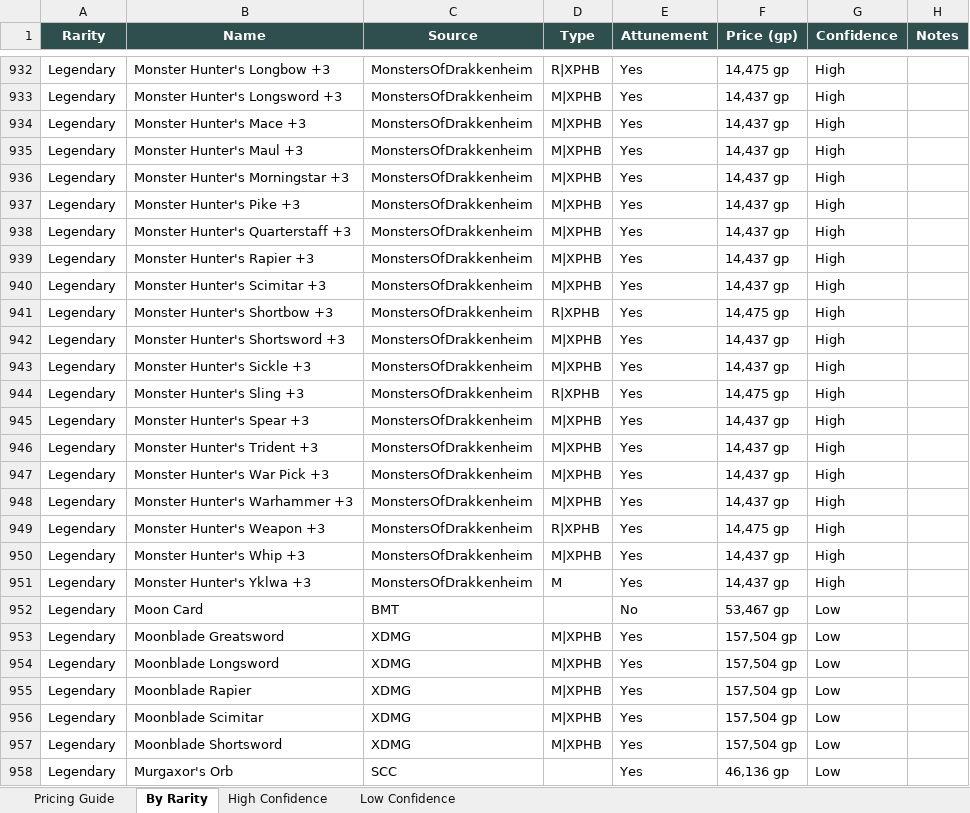
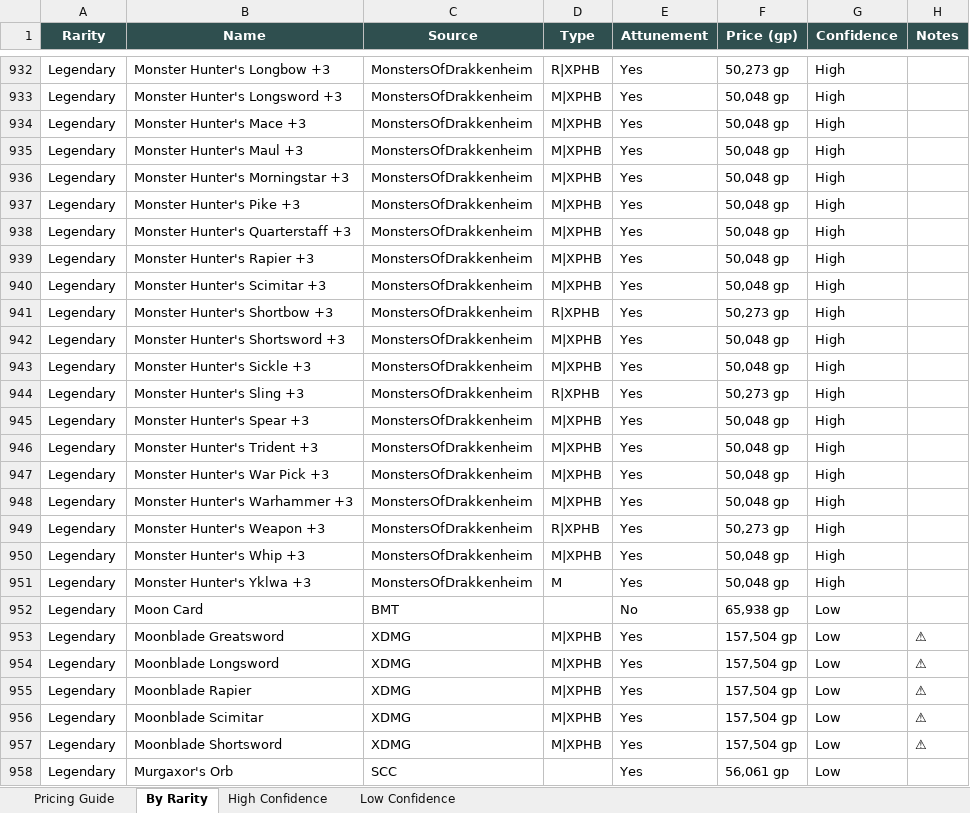
Before and after one commit to octini/pricing_guide_v2, an Excel workbook: output/pricing_guide.xlsx, sheet By Rarity, drawn as a sheet; only a part is shown, gaps mark what is left out; values as stored, in another font and other column widths than the file's, no borders; the diff covers the shown part only; the diff names each change by its address in the sheet, - before the commit and + after, or states it on an @@ line.

Commit message:
Fix: Apply rarity scaling to amalgamated prices
- Added _apply_rarity_scaling() to scale reference prices when item rarity exceeds reference tier
- Drow +3 weapons: ~14.5k → ~50k GP (Legendary tier)
- Monster Hunter +3: ~14.4k → ~50k GP (Legendary tier)
- Legendary items under 20k: 93 → 0
- Closed bd-dyl (Holy Avenger fixed), bd-dss (artifacts healthy), bd-8o3 (consumables healthy)
- R²: 0.91 (above baseline 0.85)

```diff
--- a/output/pricing_guide.xlsx (sheet By Rarity)
+++ b/output/pricing_guide.xlsx (sheet By Rarity)
-F932 (Price (gp)): 14,475 gp
+F932 (Price (gp)): 50,273 gp
-F933:F940 (Price (gp)): 14,437 gp
+F933:F940 (Price (gp)): 50,048 gp
-F941 (Price (gp)): 14,475 gp
+F941 (Price (gp)): 50,273 gp
-F942:F943 (Price (gp)): 14,437 gp
+F942:F943 (Price (gp)): 50,048 gp
-F944 (Price (gp)): 14,475 gp
+F944 (Price (gp)): 50,273 gp
-F945:F948 (Price (gp)): 14,437 gp
+F945:F948 (Price (gp)): 50,048 gp
-F949 (Price (gp)): 14,475 gp
+F949 (Price (gp)): 50,273 gp
-F950:F951 (Price (gp)): 14,437 gp
+F950:F951 (Price (gp)): 50,048 gp
-F952 (Price (gp)): 53,467 gp
+F952 (Price (gp)): 65,938 gp
-H953:H957 (Notes): (empty)
+H953:H957 (Notes): ⚠
-F958 (Price (gp)): 46,136 gp
+F958 (Price (gp)): 56,061 gp
```
Also changed, not shown: 1973 edited cells elsewhere in this sheet, sheet Low Confidence, sheet High Confidence, sheet Pricing Guide, 9 other files.
